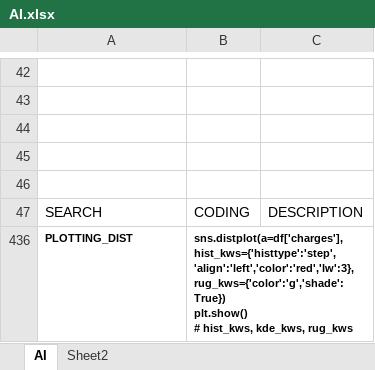
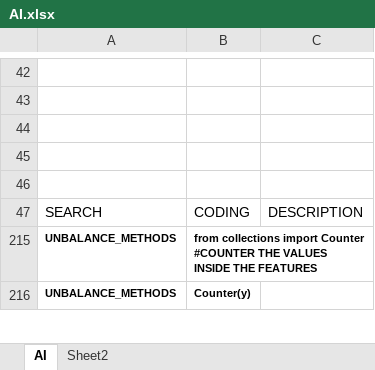
Before and after one commit to merrooo/Python_ML_Models_Plots_EDA_Analysis, an Excel workbook: AI.xlsx, sheet AI, drawn as a sheet; only a part is shown, gaps mark what is left out; values as stored, in another font and other column widths than the file's, no borders; charts and pictures and conditional formats and table styles not drawn; removed rows and columns are numbered as before the commit, all else as after; ↵ is a line break in a cell; the diff covers the shown part only; the diff names each change by its address in the sheet, - before the commit and + after, or states it on an @@ line.

```diff
--- a/AI.xlsx (sheet AI)
+++ b/AI.xlsx (sheet AI)
@@ row 436 hidden: PLOTTING_DIST | sns.distplot(a=df['charges'],hist_kws={'histtype':'step','align':'left','color':'red','lw':3}, ↵ rug_kws={'color':'g','shade':True}) ↵ plt.show() ↵ # hist_kws, kde_kws, rug_kws @@
@@ row 215 unhidden: UNBALANCE_METHODS | from collections import Counter #COUNTER THE VALUES INSIDE THE FEATURES @@
@@ row 216 unhidden: UNBALANCE_METHODS | Counter(y) @@
```
Also changed, not shown: 9 hidden or unhidden rows elsewhere in this sheet, charts or pictures, 8 other files.
